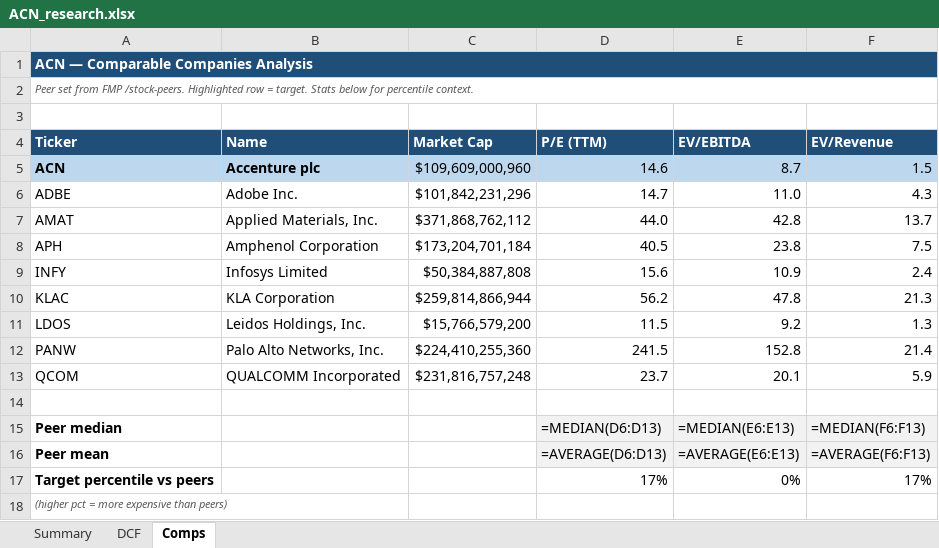
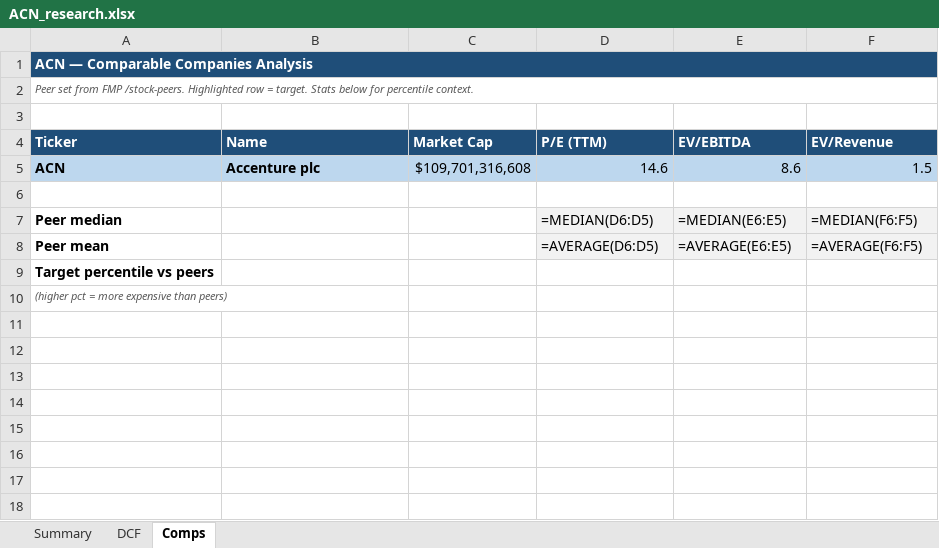
Before and after one commit to fawzisaldana-glitch/stock-alert-app, an Excel workbook: app/reports/ACN_research.xlsx, sheet Comps, drawn as a sheet; values as stored, in another font and other column widths than the file's, no borders; formulas without a stored value are shown as written; removed rows and columns are numbered as before the commit, all else as after; the diff names each change by its address in the sheet, - before the commit and + after, or states it on an @@ line.

```diff
--- a/app/reports/ACN_research.xlsx (sheet Comps)
+++ b/app/reports/ACN_research.xlsx (sheet Comps)
-C5 (Market Cap): $109,609,000,960
+C5 (Market Cap): $109,701,316,608
-E5 (EV/EBITDA): 8.7
+E5 (EV/EBITDA): 8.6
-row 6: ADBE | Adobe Inc. | $101,842,231,296 | 14.7 | 11.0 | 4.3
-row 7: AMAT | Applied Materials, Inc. | $371,868,762,112 | 44.0 | 42.8 | 13.7
-row 8: APH | Amphenol Corporation | $173,204,701,184 | 40.5 | 23.8 | 7.5
-row 9: INFY | Infosys Limited | $50,384,887,808 | 15.6 | 10.9 | 2.4
-row 10: KLAC | KLA Corporation | $259,814,866,944 | 56.2 | 47.8 | 21.3
-row 11: LDOS | Leidos Holdings, Inc. | $15,766,579,200 | 11.5 | 9.2 | 1.3
-row 12: PANW | Palo Alto Networks, Inc. | $224,410,255,360 | 241.5 | 152.8 | 21.4
-row 13: QCOM | QUALCOMM Incorporated | $231,816,757,248 | 23.7 | 20.1 | 5.9
-D7 (P/E (TTM)): =MEDIAN(D6:D13)
+D7 (P/E (TTM)): =MEDIAN(D6:D5)
-E7 (EV/EBITDA): =MEDIAN(E6:E13)
+E7 (EV/EBITDA): =MEDIAN(E6:E5)
-F7 (EV/Revenue): =MEDIAN(F6:F13)
+F7 (EV/Revenue): =MEDIAN(F6:F5)
-D8 (P/E (TTM)): =AVERAGE(D6:D13)
+D8 (P/E (TTM)): =AVERAGE(D6:D5)
-E8 (EV/EBITDA): =AVERAGE(E6:E13)
+E8 (EV/EBITDA): =AVERAGE(E6:E5)
-F8 (EV/Revenue): =AVERAGE(F6:F13)
+F8 (EV/Revenue): =AVERAGE(F6:F5)
-D9 (P/E (TTM)): 17%
+D9 (P/E (TTM)): (empty)
-E9 (EV/EBITDA): 0%
+E9 (EV/EBITDA): (empty)
-F9 (EV/Revenue): 17%
+F9 (EV/Revenue): (empty)
```
Also changed, not shown: sheet Summary, sheet DCF, app/reports/FLR_research.xlsx, app/reports/III_research.xlsx, 4 other files.
